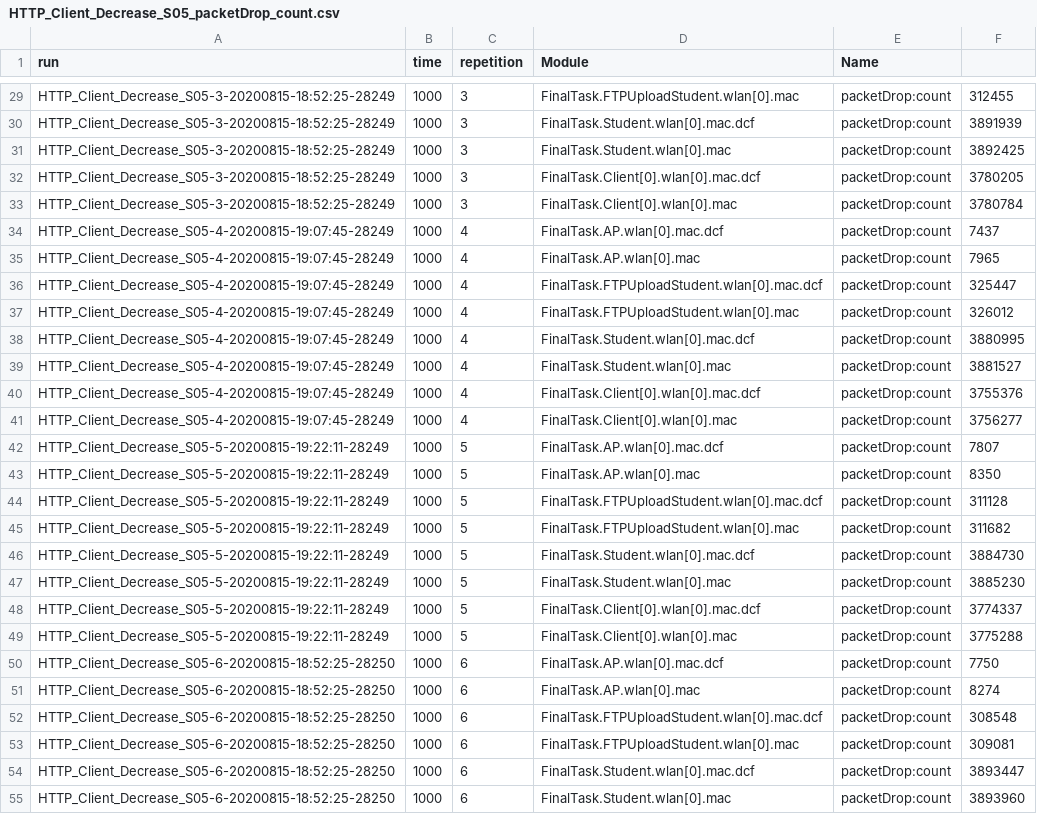
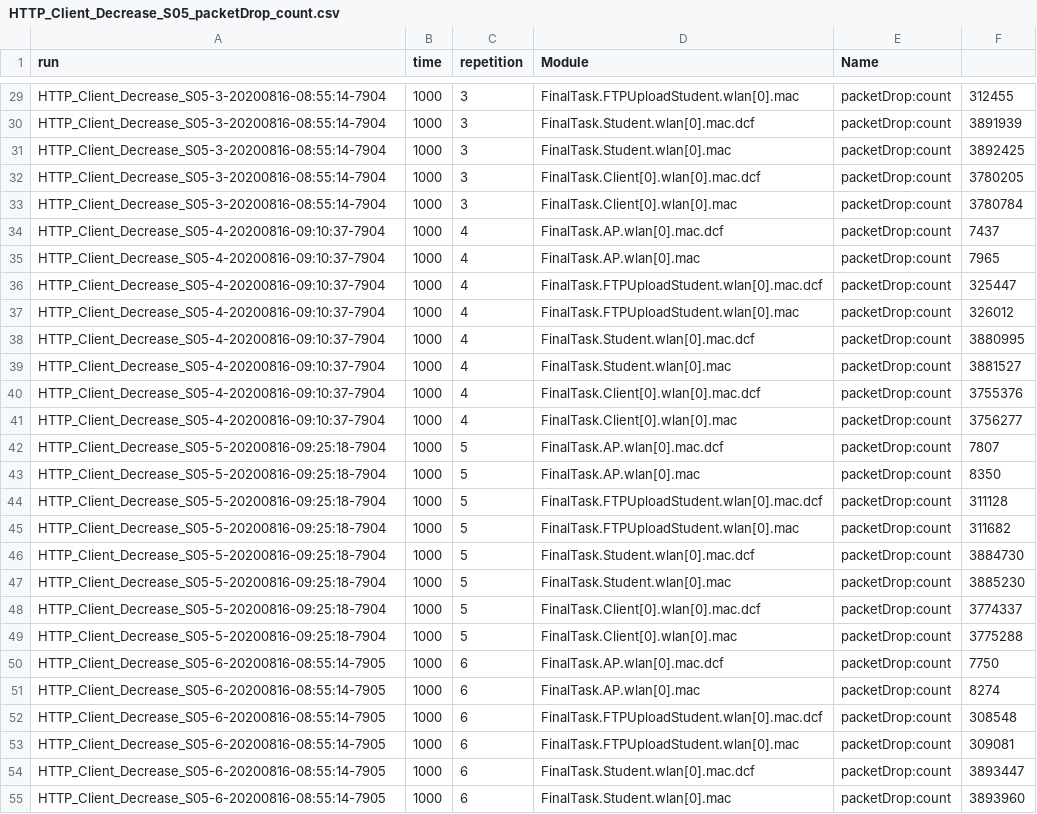
Before and after one commit to royruiz-dev/DataAutomation_SimComNets, a CSV file: SiMCN-Final-Task/Sim_Results/HTTP_Client_Decrease_S05_packetDrop_count.csv, drawn as a sheet; only a part is shown, gaps mark what is left out; the diff covers the shown part only; the diff names each change by its address in the sheet, - before the commit and + after, or states it on an @@ line.

```diff
--- a/SiMCN-Final-Task/Sim_Results/HTTP_Client_Decrease_S05_packetDrop_count.csv
+++ b/SiMCN-Final-Task/Sim_Results/HTTP_Client_Decrease_S05_packetDrop_count.csv
-A29:A33 (run): HTTP_Client_Decrease_S05-3-20200815-18:52:25-28249
+A29:A33 (run): HTTP_Client_Decrease_S05-3-20200816-08:55:14-7904
-A34:A41 (run): HTTP_Client_Decrease_S05-4-20200815-19:07:45-28249
+A34:A41 (run): HTTP_Client_Decrease_S05-4-20200816-09:10:37-7904
-A42:A49 (run): HTTP_Client_Decrease_S05-5-20200815-19:22:11-28249
+A42:A49 (run): HTTP_Client_Decrease_S05-5-20200816-09:25:18-7904
-A50:A55 (run): HTTP_Client_Decrease_S05-6-20200815-18:52:25-28250
+A50:A55 (run): HTTP_Client_Decrease_S05-6-20200816-08:55:14-7905
```
Also changed, not shown: 53 edited cells elsewhere in this file, SiMCN-Final-Task/Sim_Results/HTTP_Client_Decrease_S05_throughput.csv, SiMCN-Final-Task/Sim_Results/HTTP_Client_Increase_S04a_packetDrop_count.csv, 27 other files.
